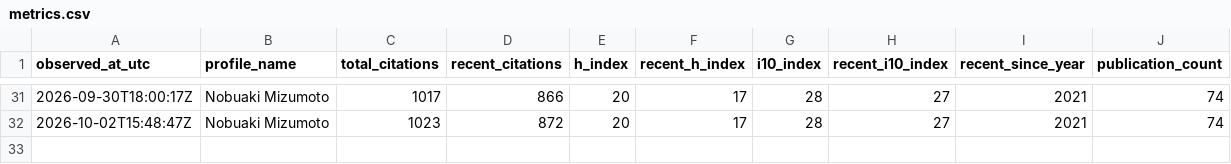
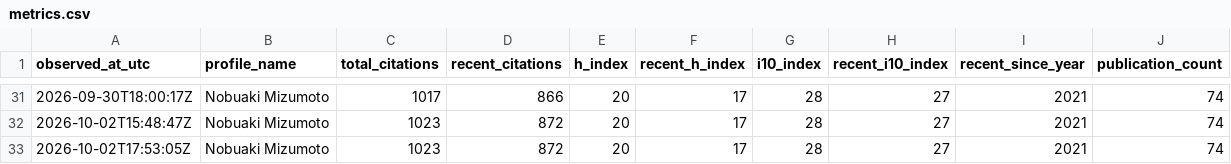
Before and after one commit to nobuaki-mzmt/scholar-history, a CSV file: data/metrics.csv, drawn as a sheet; only a part is shown, gaps mark what is left out; the diff names each change by its address in the sheet, - before the commit and + after, or states it on an @@ line.

```diff
--- a/data/metrics.csv
+++ b/data/metrics.csv
+row 33: 2026-10-02T17:53:05Z | Nobuaki Mizumoto | 1023 | 872 | 20 | 17 | 28 | 27 | 2021 | 74
```
Also changed, not shown: 4 other files.
